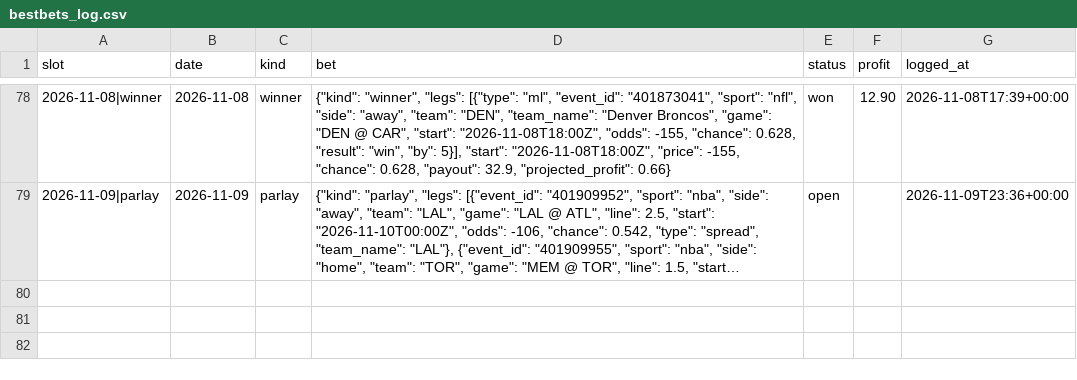
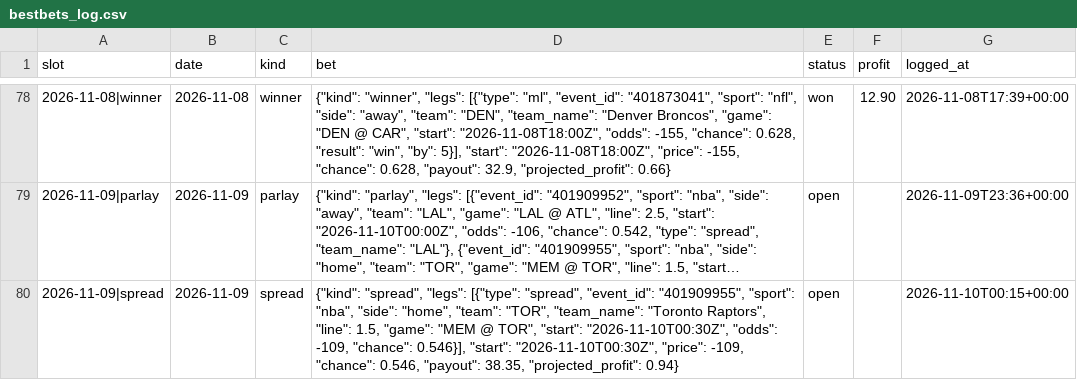
Before and after one commit to adotscotty/HandsDownAI, a CSV file: data/bestbets_log.csv, drawn as a sheet; only a part is shown, gaps mark what is left out; long unchanged cells end in …; the diff names each change by its address in the sheet, - before the commit and + after, or states it on an @@ line.

```diff
--- a/data/bestbets_log.csv
+++ b/data/bestbets_log.csv
+row 80: 2026-11-09|spread | 2026-11-09 | spread | {"kind": "spread", "legs": [{"type": "spread", "event_id": "401909955", "sport": "nba", "side": "home", "team": "TOR", "team_name": "Toronto Raptors", "line": 1.5, "game": "MEM @ TOR", "start": "2026-11-10T00:30Z", "odds": -109, "chance": 0.546}], "start": "2026-11-10T00:30Z", "price": -109, "chance": 0.546, "payout": 38.35, "projected_profit": 0.94} | open |  | 2026-11-10T00:15+00:00
```
Also changed, not shown: data/pregame_log.csv, 1 other file.
